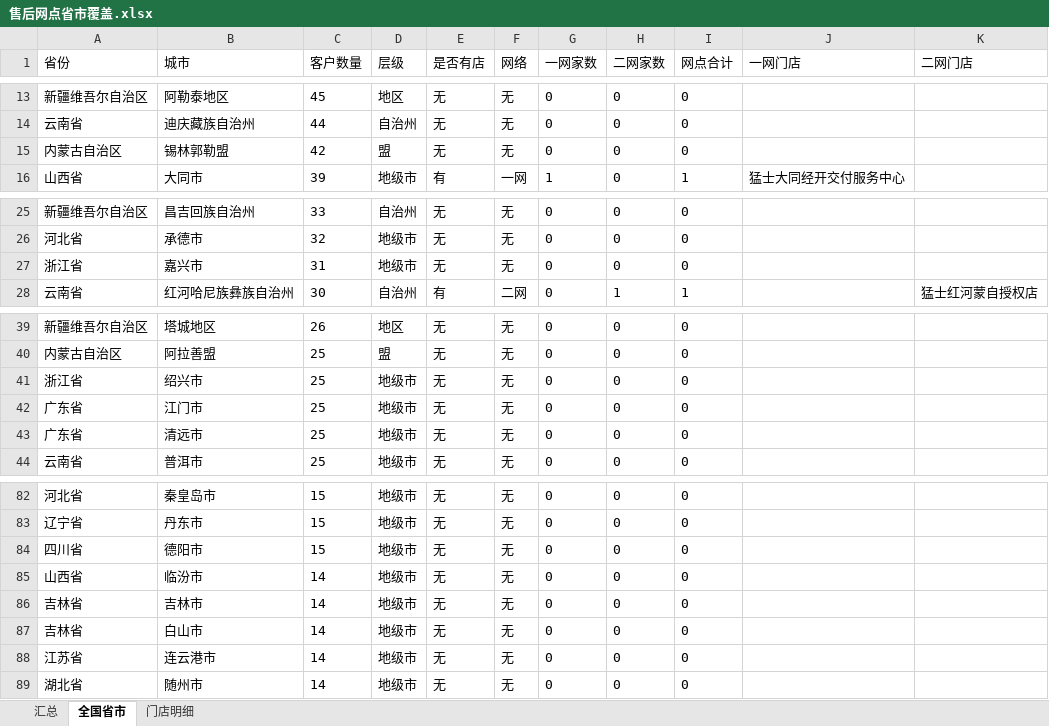
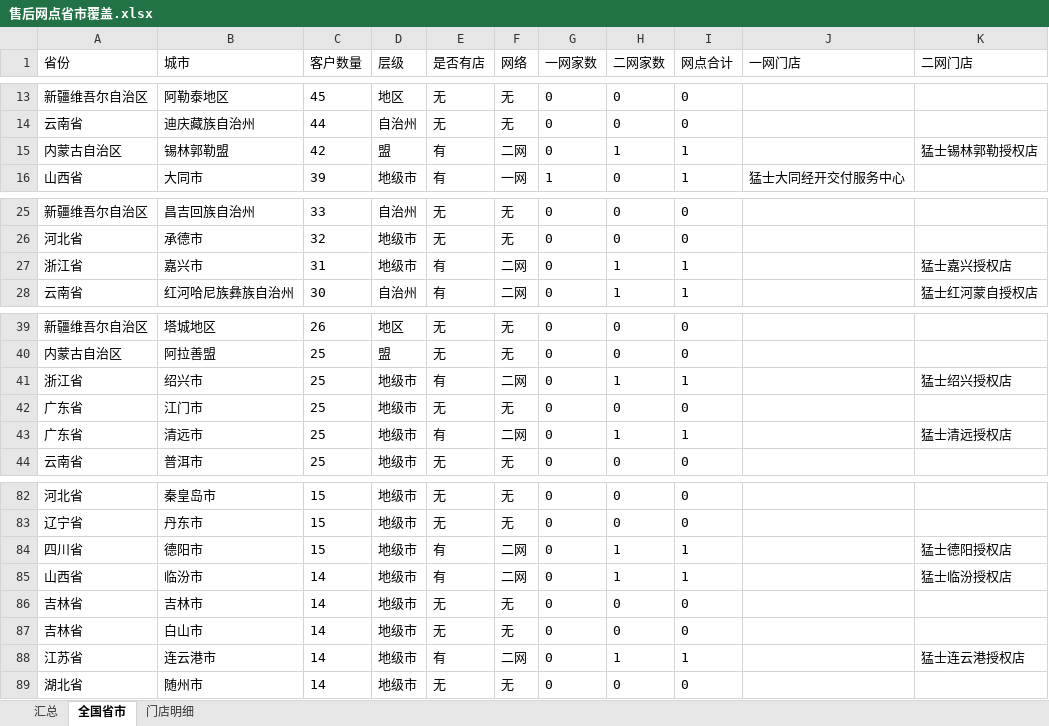
Before and after one commit to kaisonlau8/m-hero-store-map, an Excel workbook: data/source/售后网点省市覆盖.xlsx, sheet 全国省市, drawn as a sheet; only a part is shown, gaps mark what is left out; values as stored, in another font and other column widths than the file's, no borders; the diff covers the shown part only; the diff names each change by its address in the sheet, - before the commit and + after, or states it on an @@ line.

```diff
--- a/data/source/售后网点省市覆盖.xlsx (sheet 全国省市)
+++ b/data/source/售后网点省市覆盖.xlsx (sheet 全国省市)
-E15 (是否有店): 无
+E15 (是否有店): 有
-F15 (网络): 无
+F15 (网络): 二网
-H15 (二网家数): 0
+H15 (二网家数): 1
-I15 (网点合计): 0
+I15 (网点合计): 1
-K15 (二网门店): (empty)
+K15 (二网门店): 猛士锡林郭勒授权店
-E27 (是否有店): 无
+E27 (是否有店): 有
-F27 (网络): 无
+F27 (网络): 二网
-H27 (二网家数): 0
+H27 (二网家数): 1
-I27 (网点合计): 0
+I27 (网点合计): 1
-K27 (二网门店): (empty)
+K27 (二网门店): 猛士嘉兴授权店
-E41 (是否有店): 无
+E41 (是否有店): 有
-F41 (网络): 无
+F41 (网络): 二网
-H41 (二网家数): 0
+H41 (二网家数): 1
-I41 (网点合计): 0
+I41 (网点合计): 1
-K41 (二网门店): (empty)
+K41 (二网门店): 猛士绍兴授权店
-E43 (是否有店): 无
+E43 (是否有店): 有
-F43 (网络): 无
+F43 (网络): 二网
-H43 (二网家数): 0
+H43 (二网家数): 1
-I43 (网点合计): 0
+I43 (网点合计): 1
-K43 (二网门店): (empty)
+K43 (二网门店): 猛士清远授权店
-E84:E85 (是否有店): 无
+E84:E85 (是否有店): 有
-F84:F85 (网络): 无
+F84:F85 (网络): 二网
-H84:H85 (二网家数): 0
+H84:H85 (二网家数): 1
-I84:I85 (网点合计): 0
+I84:I85 (网点合计): 1
-K84 (二网门店): (empty)
+K84 (二网门店): 猛士德阳授权店
-K85 (二网门店): (empty)
+K85 (二网门店): 猛士临汾授权店
-E88 (是否有店): 无
+E88 (是否有店): 有
-F88 (网络): 无
+F88 (网络): 二网
-H88 (二网家数): 0
+H88 (二网家数): 1
-I88 (网点合计): 0
+I88 (网点合计): 1
-K88 (二网门店): (empty)
+K88 (二网门店): 猛士连云港授权店
```
Also changed, not shown: 38 edited cells elsewhere in this sheet, sheet 门店明细, sheet 汇总, 14 other files.
